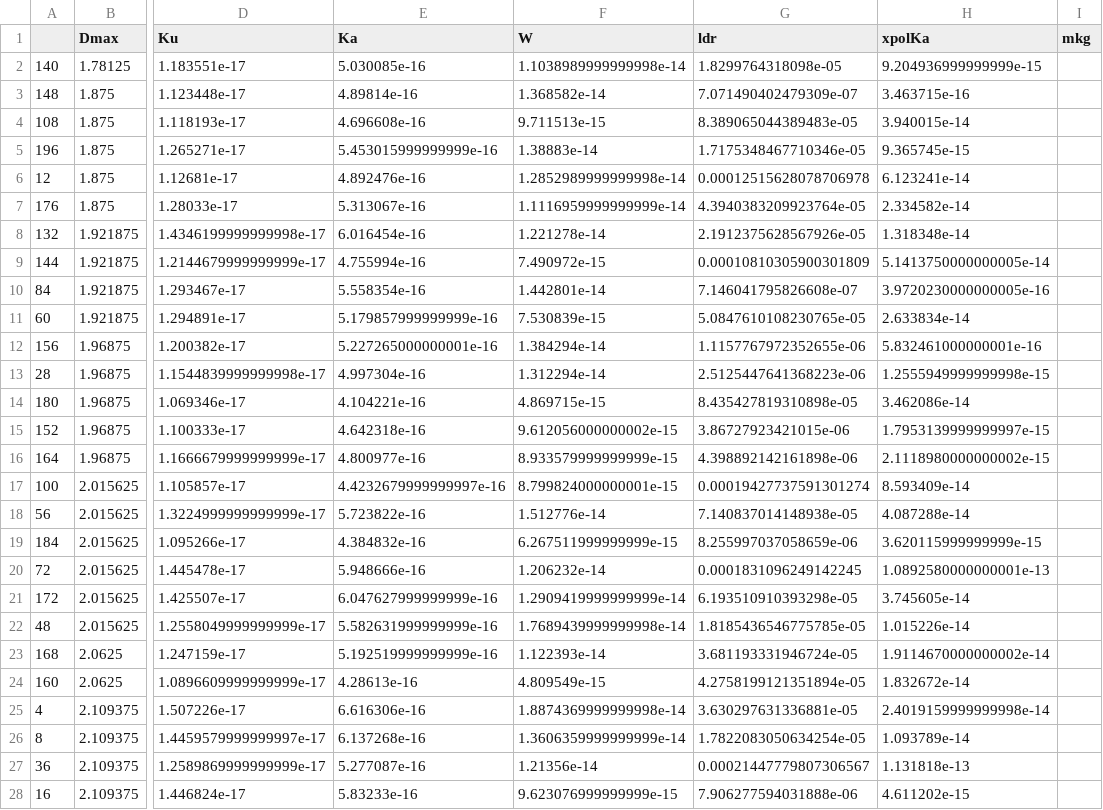
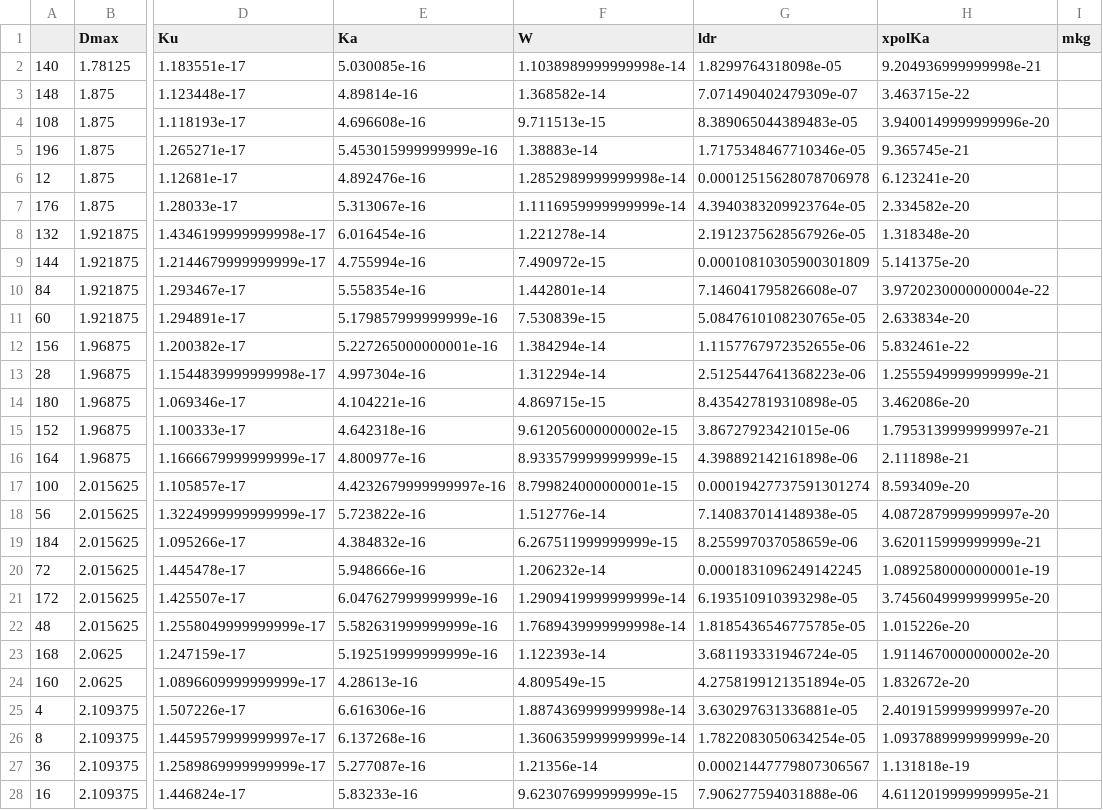
Before and after one commit to DaveOri/scattDB, a CSV file: tables/jani_fractals/JT_fractals.csv, drawn as a sheet; only a part is shown, gaps mark what is left out; the diff covers the shown part only; the diff names each change by its address in the sheet, - before the commit and + after, or states it on an @@ line.

```diff
--- a/tables/jani_fractals/JT_fractals.csv
+++ b/tables/jani_fractals/JT_fractals.csv
-H2 (xpolKa): 9.204936999999999e-15
+H2 (xpolKa): 9.204936999999998e-21
-H3 (xpolKa): 3.463715e-16
+H3 (xpolKa): 3.463715e-22
-H4 (xpolKa): 3.940015e-14
+H4 (xpolKa): 3.9400149999999996e-20
-H5 (xpolKa): 9.365745e-15
+H5 (xpolKa): 9.365745e-21
-H6 (xpolKa): 6.123241e-14
+H6 (xpolKa): 6.123241e-20
-H7 (xpolKa): 2.334582e-14
+H7 (xpolKa): 2.334582e-20
-H8 (xpolKa): 1.318348e-14
+H8 (xpolKa): 1.318348e-20
-H9 (xpolKa): 5.1413750000000005e-14
+H9 (xpolKa): 5.141375e-20
-H10 (xpolKa): 3.9720230000000005e-16
+H10 (xpolKa): 3.9720230000000004e-22
-H11 (xpolKa): 2.633834e-14
+H11 (xpolKa): 2.633834e-20
-H12 (xpolKa): 5.832461000000001e-16
+H12 (xpolKa): 5.832461e-22
-H13 (xpolKa): 1.2555949999999998e-15
+H13 (xpolKa): 1.2555949999999999e-21
-H14 (xpolKa): 3.462086e-14
+H14 (xpolKa): 3.462086e-20
-H15 (xpolKa): 1.7953139999999997e-15
+H15 (xpolKa): 1.7953139999999997e-21
-H16 (xpolKa): 2.1118980000000002e-15
+H16 (xpolKa): 2.111898e-21
-H17 (xpolKa): 8.593409e-14
+H17 (xpolKa): 8.593409e-20
-H18 (xpolKa): 4.087288e-14
+H18 (xpolKa): 4.0872879999999997e-20
-H19 (xpolKa): 3.620115999999999e-15
+H19 (xpolKa): 3.620115999999999e-21
-H20 (xpolKa): 1.0892580000000001e-13
+H20 (xpolKa): 1.0892580000000001e-19
-H21 (xpolKa): 3.745605e-14
+H21 (xpolKa): 3.7456049999999995e-20
-H22 (xpolKa): 1.015226e-14
+H22 (xpolKa): 1.015226e-20
-H23 (xpolKa): 1.9114670000000002e-14
+H23 (xpolKa): 1.9114670000000002e-20
-H24 (xpolKa): 1.832672e-14
+H24 (xpolKa): 1.832672e-20
-H25 (xpolKa): 2.4019159999999998e-14
+H25 (xpolKa): 2.4019159999999997e-20
-H26 (xpolKa): 1.093789e-14
+H26 (xpolKa): 1.0937889999999999e-20
-H27 (xpolKa): 1.131818e-13
+H27 (xpolKa): 1.131818e-19
-H28 (xpolKa): 4.611202e-15
+H28 (xpolKa): 4.6112019999999995e-21
```
Also changed, not shown: 173 edited cells elsewhere in this file, 1 other file.
